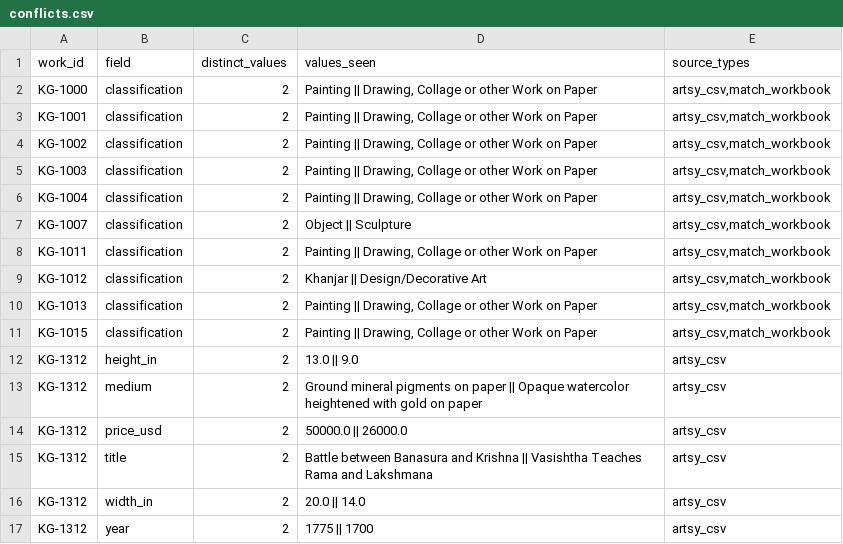
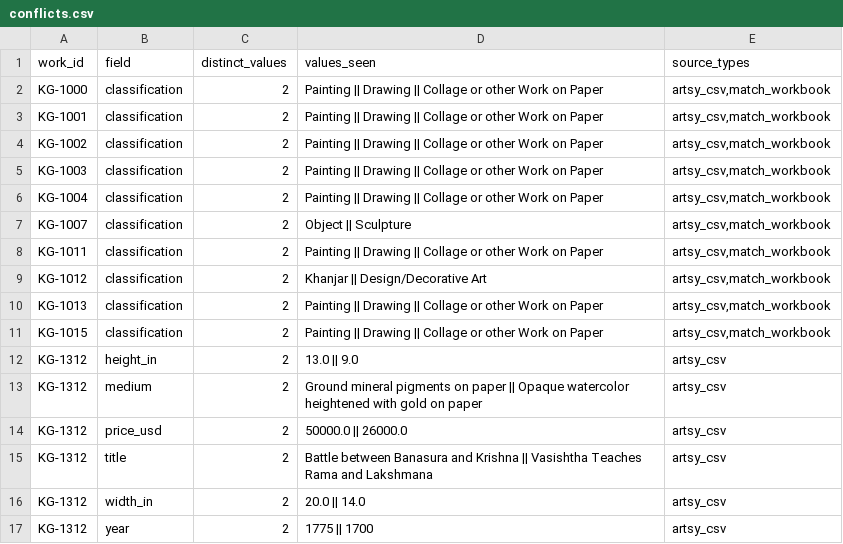
Before and after one commit to kapoorgalleries/kapoorgalleries, a CSV file: data/conflicts.csv, drawn as a sheet.

```diff
--- a/data/conflicts.csv
+++ b/data/conflicts.csv
@@ -1,12 +1,12 @@
 work_id,field,distinct_values,values_seen,source_types
-KG-1000,classification,2,"Painting || Drawing, Collage or other Work on Paper","artsy_csv,match_workbook"
-KG-1001,classification,2,"Painting || Drawing, Collage or other Work on Paper","artsy_csv,match_workbook"
-KG-1002,classification,2,"Painting || Drawing, Collage or other Work on Paper","artsy_csv,match_workbook"
-KG-1003,classification,2,"Painting || Drawing, Collage or other Work on Paper","artsy_csv,match_workbook"
-KG-1004,classification,2,"Painting || Drawing, Collage or other Work on Paper","artsy_csv,match_workbook"
+KG-1000,classification,2,Painting || Drawing ||  Collage or other Work on Paper,"artsy_csv,match_workbook"
+KG-1001,classification,2,Painting || Drawing ||  Collage or other Work on Paper,"artsy_csv,match_workbook"
+KG-1002,classification,2,Painting || Drawing ||  Collage or other Work on Paper,"artsy_csv,match_workbook"
+KG-1003,classification,2,Painting || Drawing ||  Collage or other Work on Paper,"artsy_csv,match_workbook"
+KG-1004,classification,2,Painting || Drawing ||  Collage or other Work on Paper,"artsy_csv,match_workbook"
 KG-1007,classification,2,Object || Sculpture,"artsy_csv,match_workbook"
-KG-1011,classification,2,"Painting || Drawing, Collage or other Work on Paper","artsy_csv,match_workbook"
+KG-1011,classification,2,Painting || Drawing ||  Collage or other Work on Paper,"artsy_csv,match_workbook"
 KG-1012,classification,2,Khanjar || Design/Decorative Art,"artsy_csv,match_workbook"
-KG-1013,classification,2,"Painting || Drawing, Collage or other Work on Paper","artsy_csv,match_workbook"
-KG-1015,classification,2,"Painting || Drawing, Collage or other Work on Paper","artsy_csv,match_workbook"
+KG-1013,classification,2,Painting || Drawing ||  Collage or other Work on Paper,"artsy_csv,match_workbook"
+KG-1015,classification,2,Painting || Drawing ||  Collage or other Work on Paper,"artsy_csv,match_workbook"
 KG-1312,height_in,2,13.0 || 9.0,artsy_csv
```
Also changed, not shown: data/gaps.csv, 11 other files.
